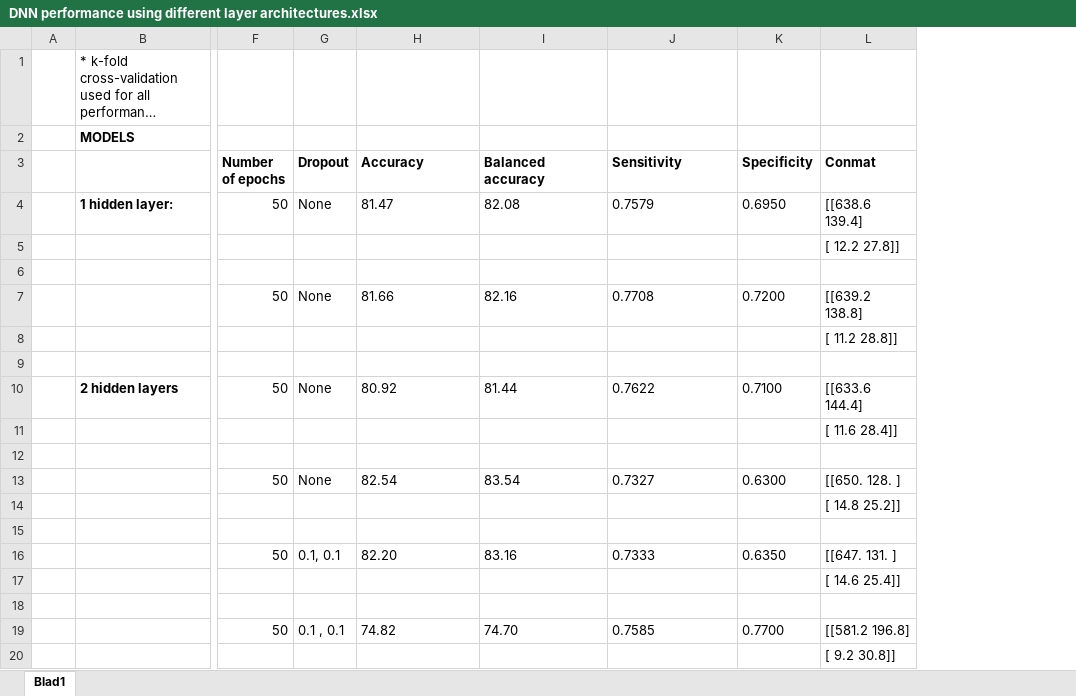
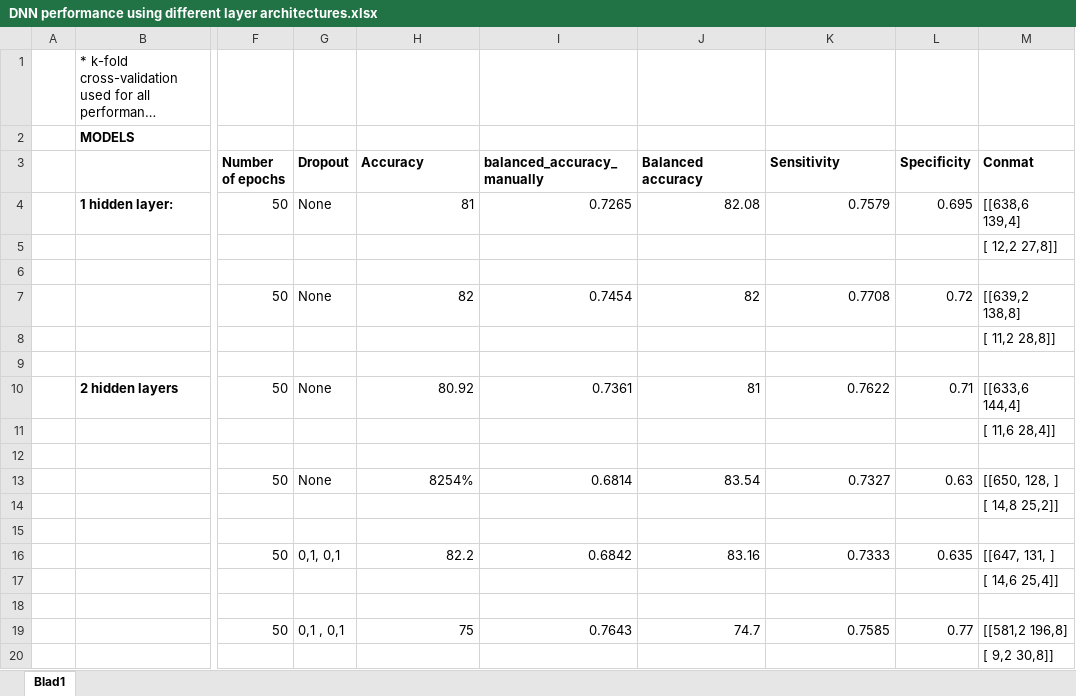
Before and after one commit to koenc100/Project-AI-minor, an Excel workbook: docs/DNN performance using different layer architectures.xlsx, sheet Blad1, drawn as a sheet; only a part is shown, gaps mark what is left out; long unchanged cells end in …; values as stored, in another font and other column widths than the file's, no borders; addresses are those after the commit; the diff names each change by its address in the sheet, - before the commit and + after, or states it on an @@ line.

```diff
--- a/docs/DNN performance using different layer architectures.xlsx (sheet Blad1)
+++ b/docs/DNN performance using different layer architectures.xlsx (sheet Blad1)
+column I (balanced_accuracy_manually), rows 4-19: 0.7265 |  |  | 0.7454 |  |  | 0.7361 |  |  | 0.6814 |  |  | 0.6842 |  |  | 0.7643
-H4 (Accuracy): 81.47
+H4 (Accuracy): 81
-J4:K4 alignment: left
+J4:K4 alignment: right
-L4 (Specificity): 0.6950
+L4 (Specificity): 0.695
-M4 (Conmat): [[638.6 139.4]
+M4 (Conmat): [[638,6 139,4]
-M5 (Conmat): [ 12.2 27.8]]
+M5 (Conmat): [ 12,2 27,8]]
-H7 (Accuracy): 81.66
+H7 (Accuracy): 82
-J7 (Balanced accuracy): 82.16
+J7 (Balanced accuracy): 82
-K7 alignment: left
+K7 alignment: right
-L7 (Specificity): 0.7200
+L7 (Specificity): 0.72
-M7 (Conmat): [[639.2 138.8]
+M7 (Conmat): [[639,2 138,8]
-M8 (Conmat): [ 11.2 28.8]]
+M8 (Conmat): [ 11,2 28,8]]
-H10 alignment: left
+H10 alignment: right
-J10 (Balanced accuracy): 81.44
+J10 (Balanced accuracy): 81
-K10 alignment: left
+K10 alignment: right
-L10 (Specificity): 0.7100
+L10 (Specificity): 0.71
-M10 (Conmat): [[633.6 144.4]
+M10 (Conmat): [[633,6 144,4]
-M11 (Conmat): [ 11.6 28.4]]
+M11 (Conmat): [ 11,6 28,4]]
-H13 (Accuracy): 82.54
+H13 (Accuracy): 8254%
-J13:K13 alignment: left
+J13:K13 alignment: right
-L13 (Specificity): 0.6300
+L13 (Specificity): 0.63
-M13 (Conmat): [[650. 128. ]
+M13 (Conmat): [[650, 128, ]
-M14 (Conmat): [ 14.8 25.2]]
+M14 (Conmat): [ 14,8 25,2]]
-G16 (Dropout): 0.1, 0.1
+G16 (Dropout): 0,1, 0,1
-H16 (Accuracy): 82.20
+H16 (Accuracy): 82.2
-J16:K16 alignment: left
+J16:K16 alignment: right
-L16 (Specificity): 0.6350
+L16 (Specificity): 0.635
-M16 (Conmat): [[647. 131. ]
+M16 (Conmat): [[647, 131, ]
-M17 (Conmat): [ 14.6 25.4]]
+M17 (Conmat): [ 14,6 25,4]]
-G19 (Dropout): 0.1 , 0.1
+G19 (Dropout): 0,1 , 0,1
-H19 (Accuracy): 74.82
+H19 (Accuracy): 75
-J19 (Balanced accuracy): 74.70
+J19 (Balanced accuracy): 74.7
-K19 alignment: left
+K19 alignment: right
-L19 (Specificity): 0.7700
+L19 (Specificity): 0.77
-M19 (Conmat): [[581.2 196.8]
+M19 (Conmat): [[581,2 196,8]
-M20 (Conmat): [ 9.2 30.8]]
+M20 (Conmat): [ 9,2 30,8]]
```
Also changed, not shown: 1 other file.
